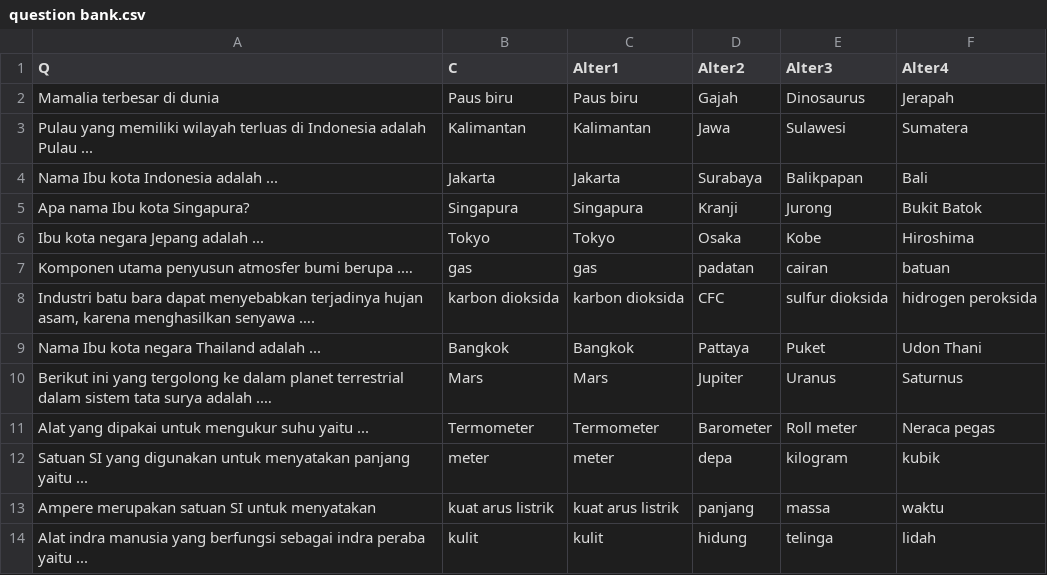
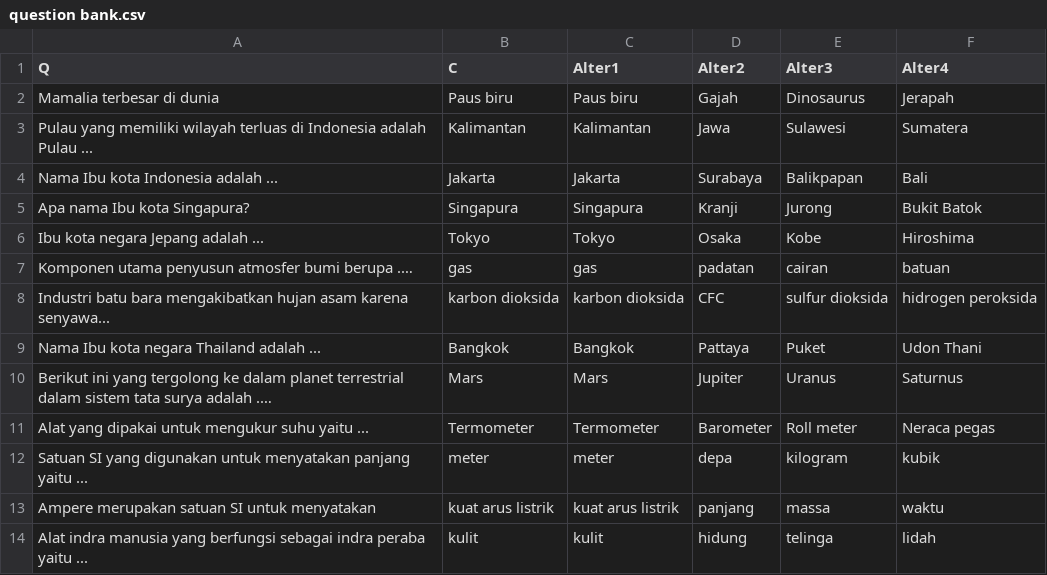
Before and after one commit to umiseldaa/finalproject, a CSV file: question bank.csv, drawn as a sheet; only a part is shown.

Commit message:
Update question bank.csv

```diff
--- a/question bank.csv
+++ b/question bank.csv
@@ -7,3 +7,3 @@ Ibu kota negara Jepang adalah ...,Tokyo,Tokyo,Osaka,Kobe,Hiroshima
 Komponen utama penyusun atmosfer bumi berupa .…,gas,gas,padatan,cairan,batuan
-"Industri batu bara dapat menyebabkan terjadinya hujan asam, karena menghasilkan senyawa ….",karbon dioksida,karbon dioksida,CFC,sulfur dioksida,hidrogen peroksida
+Industri batu bara mengakibatkan hujan asam karena senyawa...,karbon dioksida,karbon dioksida,CFC,sulfur dioksida,hidrogen peroksida
 Nama Ibu kota negara Thailand adalah ...,Bangkok,Bangkok,Pattaya,Puket,Udon Thani
```
